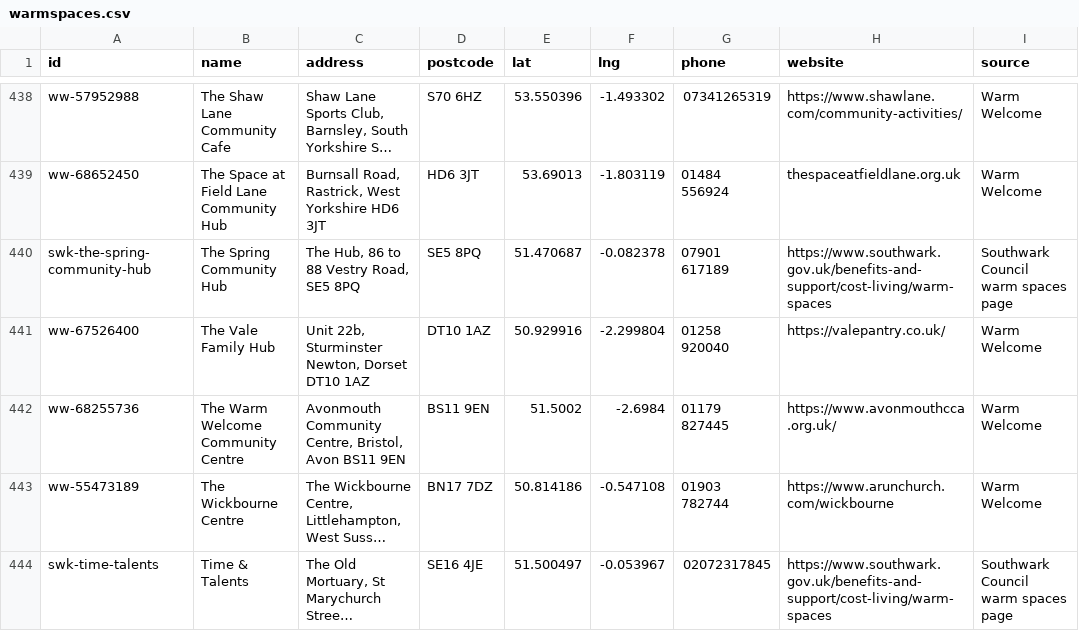
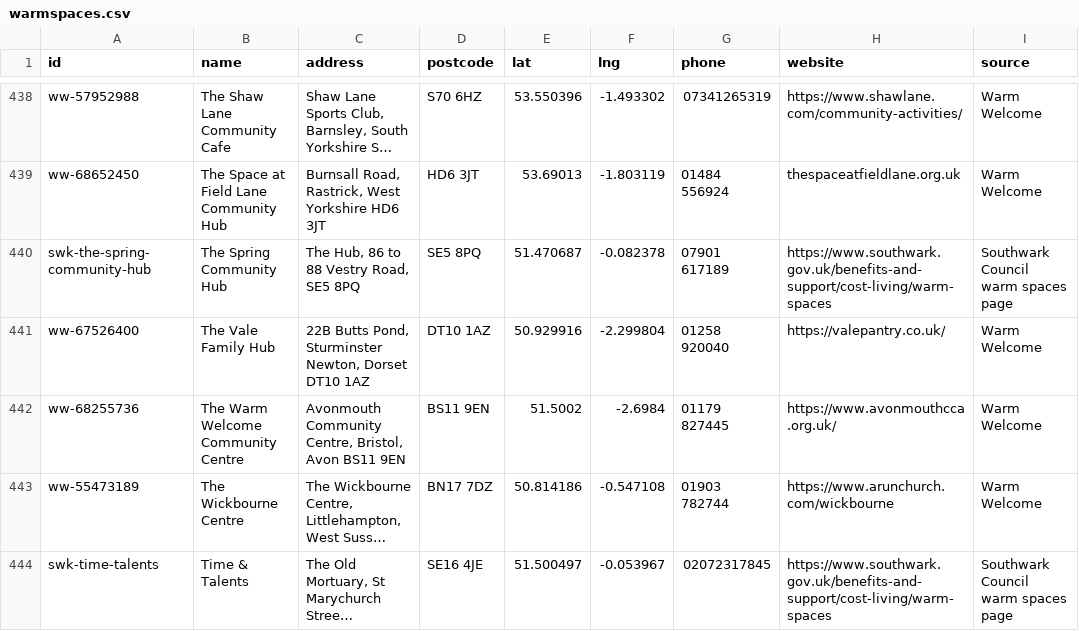
Before and after one commit to Postcode-economics/find-your-food-bank, a CSV file: export/warmspaces.csv, drawn as a sheet; only a part is shown, gaps mark what is left out; long unchanged cells end in …; the diff covers the shown part only; the diff names each change by its address in the sheet, - before the commit and + after, or states it on an @@ line.

```diff
--- a/export/warmspaces.csv
+++ b/export/warmspaces.csv
-C441 (address): Unit 22b, Sturminster Newton,…
+C441 (address): 22B Butts Pond, Sturminster Newton,…
```
Also changed, not shown: 12 edited cells elsewhere in this file, export/foodbanks.csv, 7 other files.
